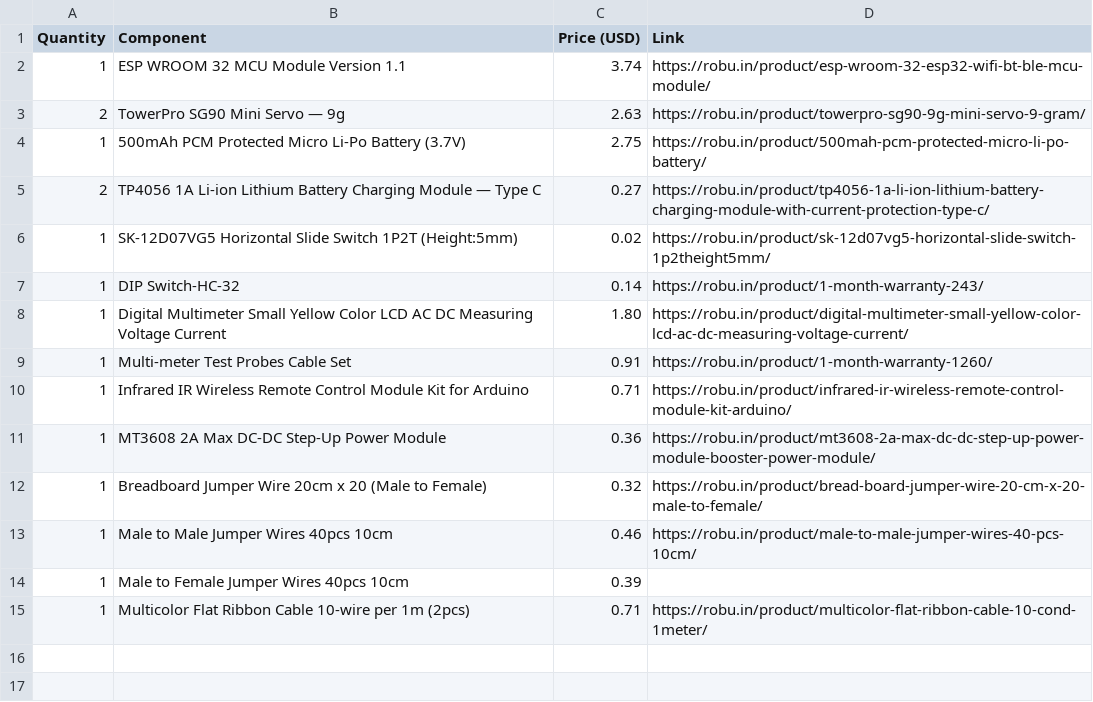
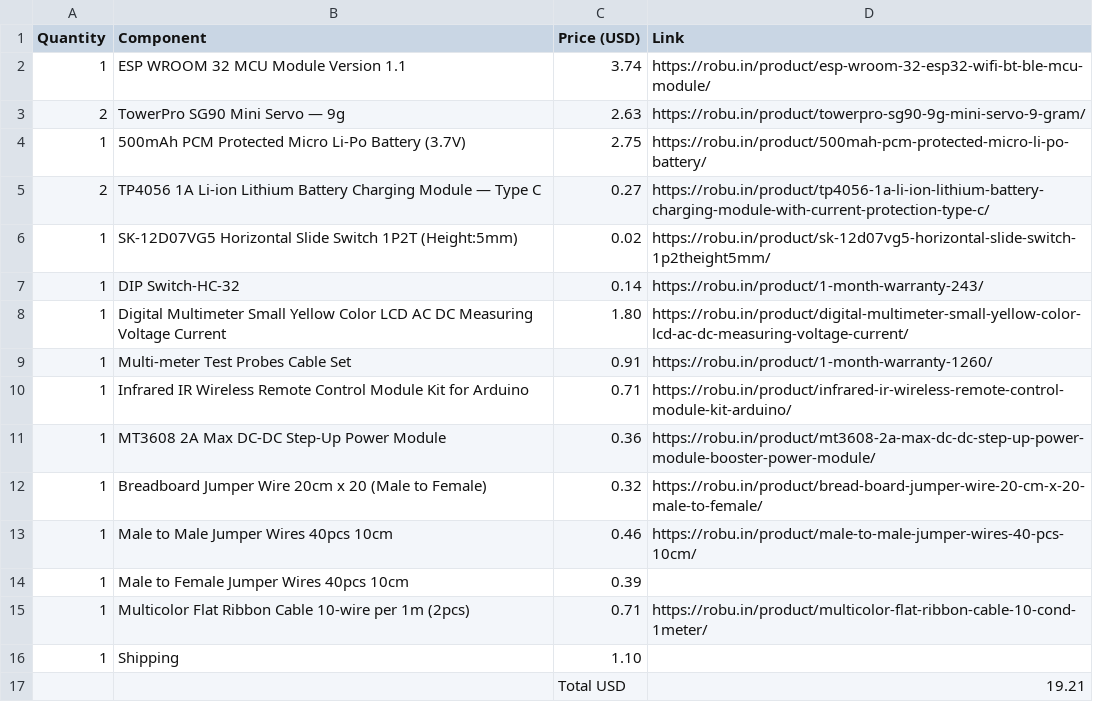
Before and after one commit to HACKCLUBGANG/SwitchBot, a CSV file: BOM.csv, drawn as a sheet.

Commit message:
Update BOM.csv

```diff
--- a/BOM.csv
+++ b/BOM.csv
@@ -15 +15,3 @@ Quantity,Component,Price (USD),Link
 1,Multicolor Flat Ribbon Cable 10‑wire per 1m (2pcs),0.71,https://robu.in/product/multicolor-flat-ribbon-cable-10-cond-1meter/
+1,Shipping,1.10,
+,,Total USD,19.21,
```
